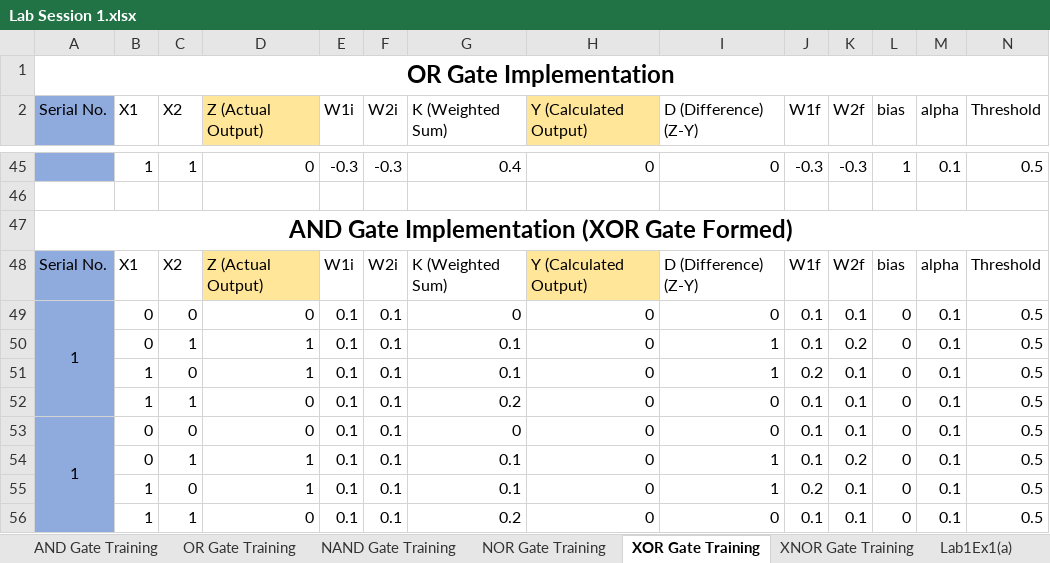
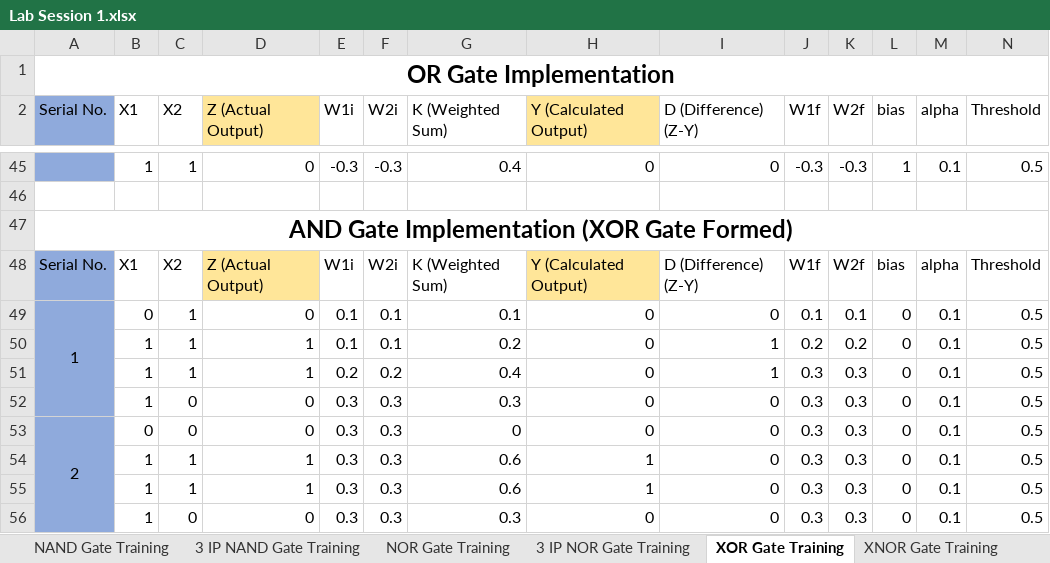
Before and after one commit to Usman-Rasheed-Siddiqui/Artificial-Intelligence-CS-323, an Excel workbook: Lab Session 1.xlsx, sheet XOR Gate Training, drawn as a sheet; only a part is shown, gaps mark what is left out; values as stored, in another font and other column widths than the file's, no borders; removed rows and columns are numbered as before the commit, all else as after; the diff names each change by its address in the sheet, - before the commit and + after, or states it on an @@ line.

Commit message:
Lab Session 1 Completed
Trained AI model manually on Excel on basic logic gates:
- OR
- AND
- NAND
- NOR
- XOR
- XNOR

```diff
--- a/Lab Session 1.xlsx (sheet XOR Gate Training)
+++ b/Lab Session 1.xlsx (sheet XOR Gate Training)
+sheet tab: 3 IP NAND Gate Training
+sheet tab: 3 IP NOR Gate Training
-C49 (X2): 0
+C49 (X2): 1
-G49 (K (Weighted Sum)): 0
+G49 (K (Weighted Sum)): 0.1
-B50 (X1): 0
+B50 (X1): 1
-G50 (K (Weighted Sum)): 0.1
+G50 (K (Weighted Sum)): 0.2
-J50 (W1f): 0.1
+J50 (W1f): 0.2
-C51 (X2): 0
+C51 (X2): 1
-E51 (W1i): 0.1
+E51 (W1i): 0.2
-F51 (W2i): 0.1
+F51 (W2i): 0.2
-G51 (K (Weighted Sum)): 0.1
+G51 (K (Weighted Sum)): 0.4
-J51 (W1f): 0.2
+J51 (W1f): 0.3
-K51:K53 (W2f): 0.1
+K51:K53 (W2f): 0.3
-C52 (X2): 1
+C52 (X2): 0
-E52:E53 (W1i): 0.1
+E52:E53 (W1i): 0.3
-F52:F53 (W2i): 0.1
+F52:F53 (W2i): 0.3
-G52 (K (Weighted Sum)): 0.2
+G52 (K (Weighted Sum)): 0.3
-J52:J53 (W1f): 0.1
+J52:J53 (W1f): 0.3
-A53 (Serial No.): 1
+A53 (Serial No.): 2
-row 54:  | 0 | 1 | 1 | 0.1 | 0.1 | 0.1 | 0 | 1 | 0.1 | 0.2 | 0 | 0.1 | 0.5
-row 55:  | 1 | 0 | 1 | 0.1 | 0.1 | 0.1 | 0 | 1 | 0.2 | 0.1 | 0 | 0.1 | 0.5
+row 54:  | 1 | 1 | 1 | 0.3 | 0.3 | 0.6 | 1 | 0 | 0.3 | 0.3 | 0 | 0.1 | 0.5
+row 55:  | 1 | 1 | 1 | 0.3 | 0.3 | 0.6 | 1 | 0 | 0.3 | 0.3 | 0 | 0.1 | 0.5
-C56 (X2): 1
+C56 (X2): 0
-E56 (W1i): 0.1
+E56 (W1i): 0.3
-F56 (W2i): 0.1
+F56 (W2i): 0.3
-G56 (K (Weighted Sum)): 0.2
+G56 (K (Weighted Sum)): 0.3
-J56 (W1f): 0.1
+J56 (W1f): 0.3
-K56 (W2f): 0.1
+K56 (W2f): 0.3
```
Also changed, not shown: sheet Lab1Ex1(a), sheet XNOR Gate Training, sheet NAND Gate Training, other sheet tabs, formulas that keep their value.
